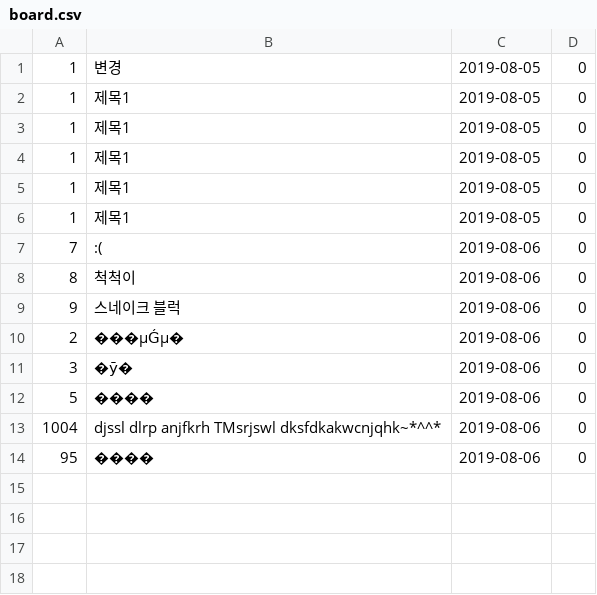
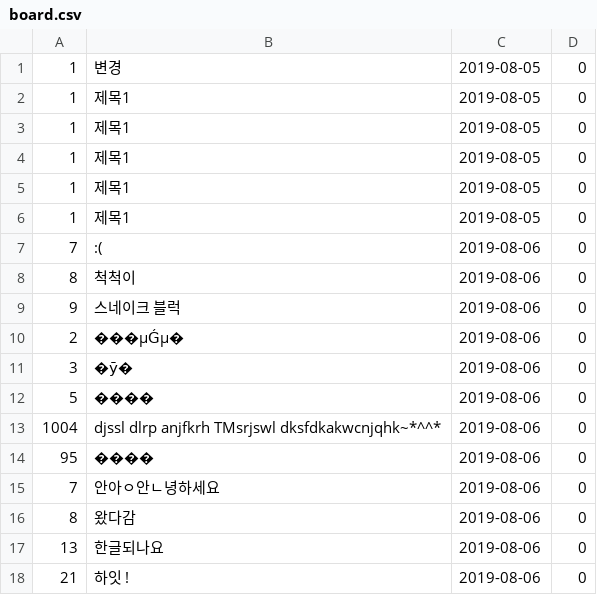
Before and after one commit to d2683317/bitcamp-java-20190527, a CSV file: bitcamp-java-application-server/board.csv, drawn as a sheet.

```diff
--- a/bitcamp-java-application-server/board.csv
+++ b/bitcamp-java-application-server/board.csv
@@ -14 +14,5 @@
 95,����,2019-08-06,0
+7,안아ㅇ안ㄴ녕하세요,2019-08-06,0
+8,왔다감,2019-08-06,0
+13,한글되나요,2019-08-06,0
+21,하잇 !,2019-08-06,0
```
Also changed, not shown: 10 other files.
